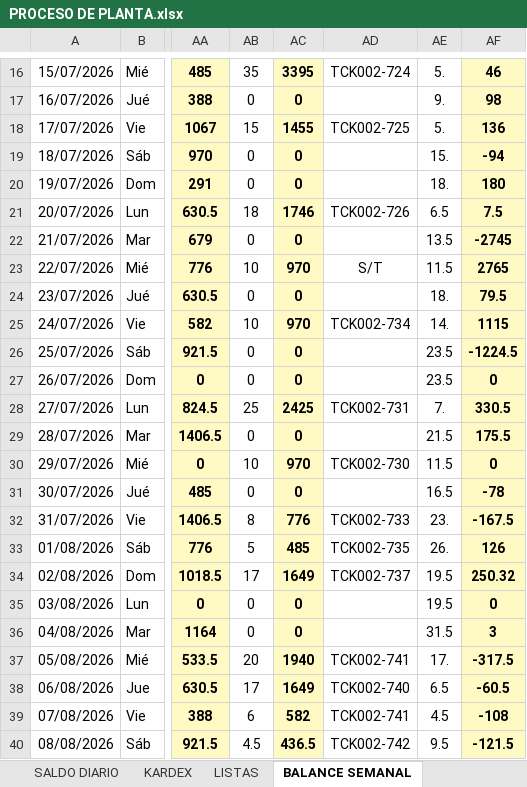
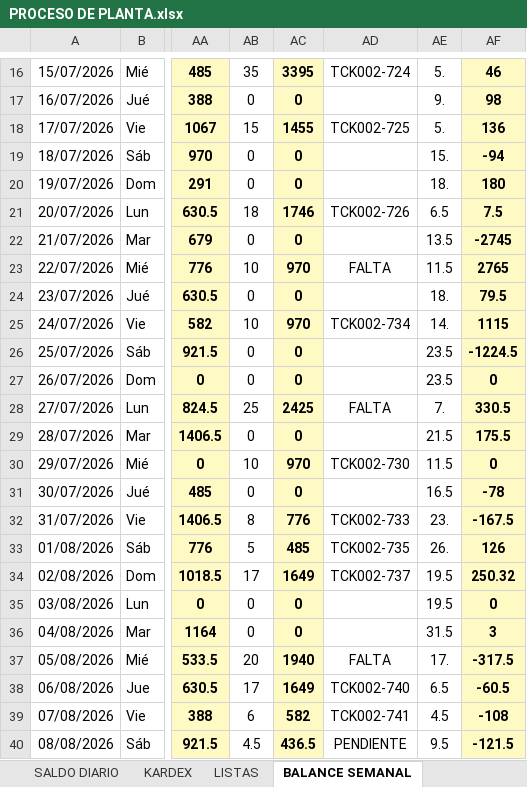
Before and after one commit to mirianmartinezparedes-ship-it/AGRO-PACAYALES, an Excel workbook: PROCESO DE PLANTA.xlsx, sheet BALANCE SEMANAL, drawn as a sheet; only a part is shown, gaps mark what is left out; values as stored, in another font and other column widths than the file's, no borders; the diff names each change by its address in the sheet, - before the commit and + after, or states it on an @@ line.

```diff
--- a/PROCESO DE PLANTA.xlsx (sheet BALANCE SEMANAL)
+++ b/PROCESO DE PLANTA.xlsx (sheet BALANCE SEMANAL)
-AD23: S/T
+AD23: FALTA
-AD28: TCK002-731
+AD28: FALTA
-AD37: TCK002-741
+AD37: FALTA
-AD40: TCK002-742
+AD40: PENDIENTE
```
Also changed, not shown: sheet MOVIMIENTOS, sheet SALDO DIARIO, sheet KARDEX, formulas that keep their value, hidden cells, 1 other file.
